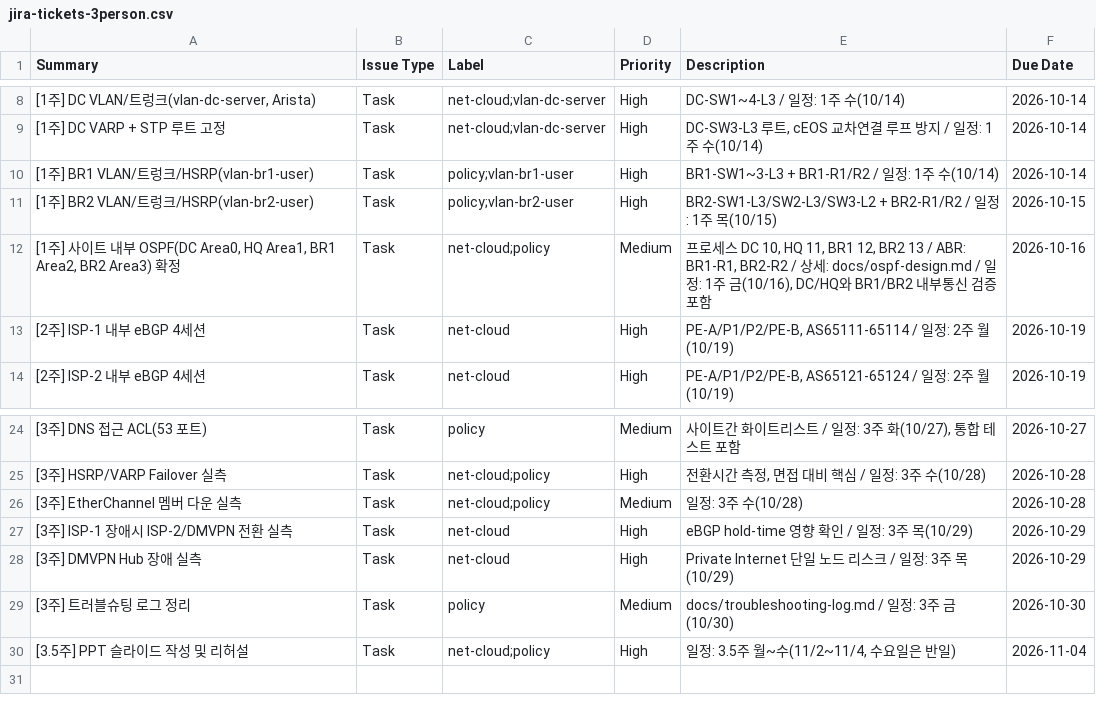
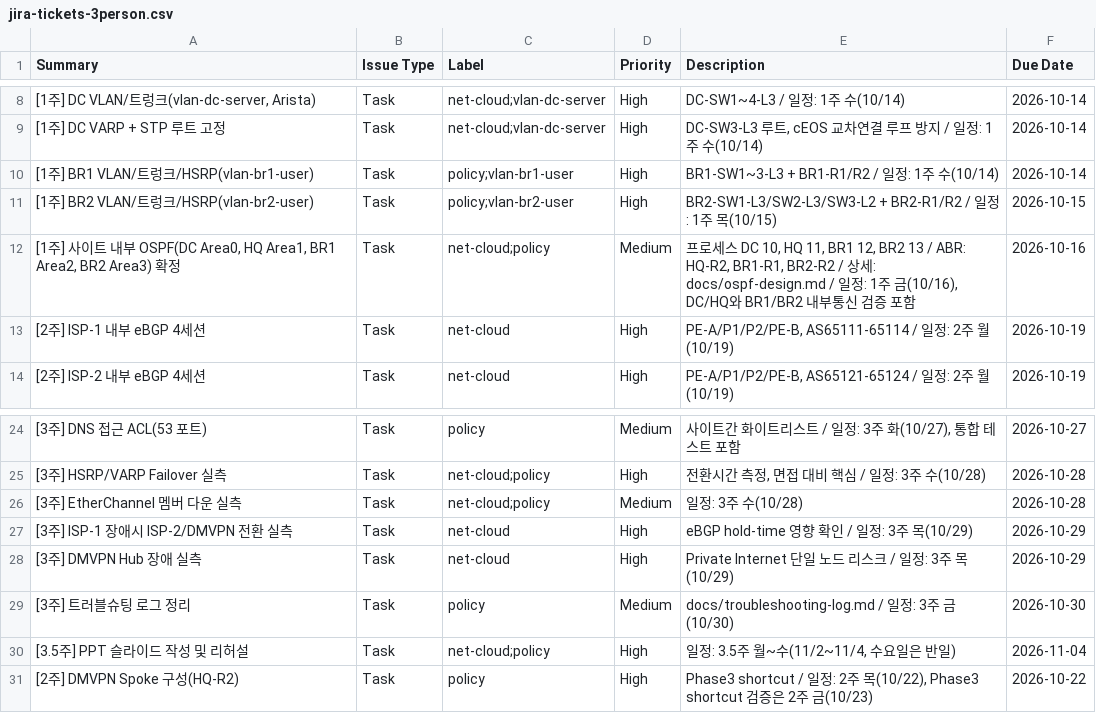
Before and after one commit to KSNAM97/multivendor-wan-dmvpn-mpls-lab, a CSV file: jira/jira-tickets-3person.csv, drawn as a sheet; only a part is shown, gaps mark what is left out.

```diff
--- a/jira/jira-tickets-3person.csv
+++ b/jira/jira-tickets-3person.csv
@@ -11,3 +11,3 @@ Summary,Issue Type,Label,Priority,Description,Due Date
 [1주] BR2 VLAN/트렁크/HSRP(vlan-br2-user),Task,policy;vlan-br2-user,High,BR2-SW1-L3/SW2-L3/SW3-L2 + BR2-R1/R2 / 일정: 1주 목(10/15),2026-10-15
-"[1주] 사이트 내부 OSPF(DC Area0, HQ Area1, BR1 Area2, BR2 Area3) 확정",Task,net-cloud;policy,Medium,"프로세스 DC 10, HQ 11, BR1 12, BR2 13 / ABR: BR1-R1, BR2-R2 / 상세: docs/ospf-design.md / 일정: 1주 금(10/16), DC/HQ와 BR1/BR2 내부통신 검증 포함",2026-10-16
+"[1주] 사이트 내부 OSPF(DC Area0, HQ Area1, BR1 Area2, BR2 Area3) 확정",Task,net-cloud;policy,Medium,"프로세스 DC 10, HQ 11, BR1 12, BR2 13 / ABR: HQ-R2, BR1-R1, BR2-R2 / 상세: docs/ospf-design.md / 일정: 1주 금(10/16), DC/HQ와 BR1/BR2 내부통신 검증 포함",2026-10-16
 [2주] ISP-1 내부 eBGP 4세션,Task,net-cloud,High,"PE-A/P1/P2/PE-B, AS65111-65114 / 일정: 2주 월(10/19)",2026-10-19
@@ -30 +30,2 @@ Summary,Issue Type,Label,Priority,Description,Due Date
 [3.5주] PPT 슬라이드 작성 및 리허설,Task,net-cloud;policy,High,"일정: 3.5주 월~수(11/2~11/4, 수요일은 반일)",2026-11-04
+[2주] DMVPN Spoke 구성(HQ-R2),Task,policy,High,"Phase3 shortcut / 일정: 2주 목(10/22), Phase3 shortcut 검증은 2주 금(10/23)",2026-10-22
```
Also changed, not shown: 12 other files.
